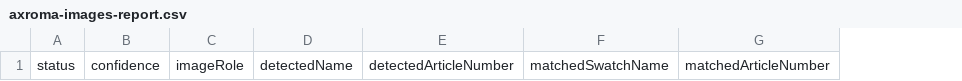
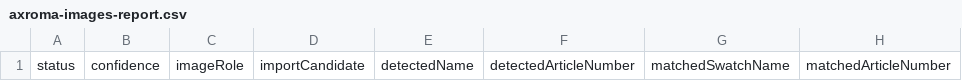
Before and after one commit to identworx/mrweb2, a CSV file: data/import/axroma-images/axroma-images-report.csv, drawn as a sheet; only a part is shown; the diff names each change by its address in the sheet, - before the commit and + after, or states it on an @@ line.

```diff
--- a/data/import/axroma-images/axroma-images-report.csv
+++ b/data/import/axroma-images/axroma-images-report.csv
+column D, row 1: importCandidate
```
Also changed, not shown: 3 other files.
